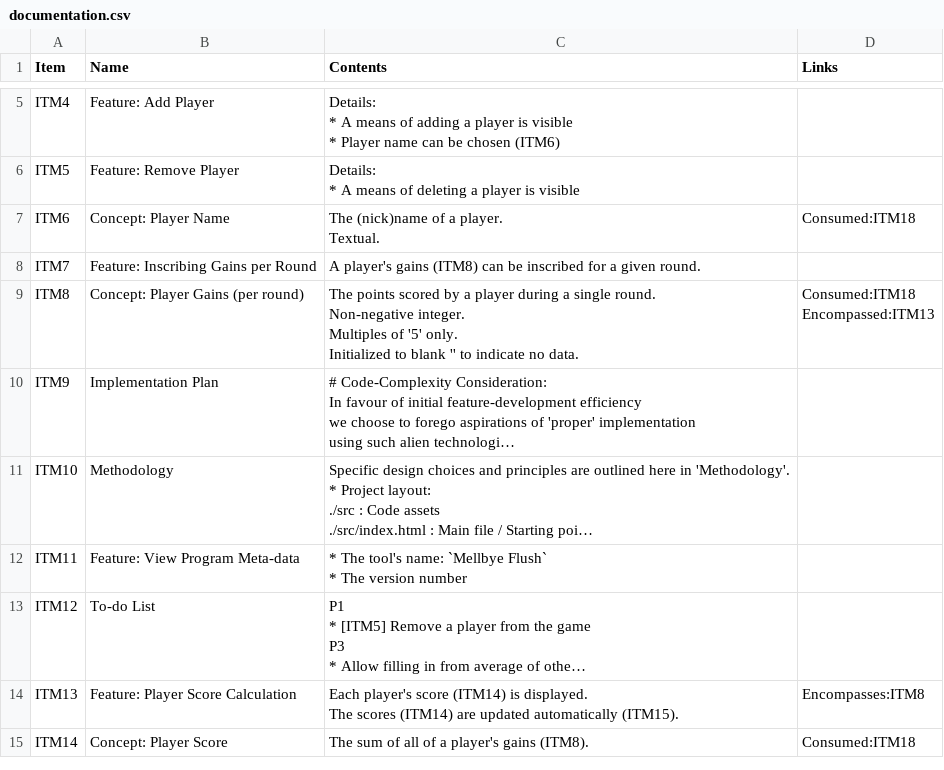
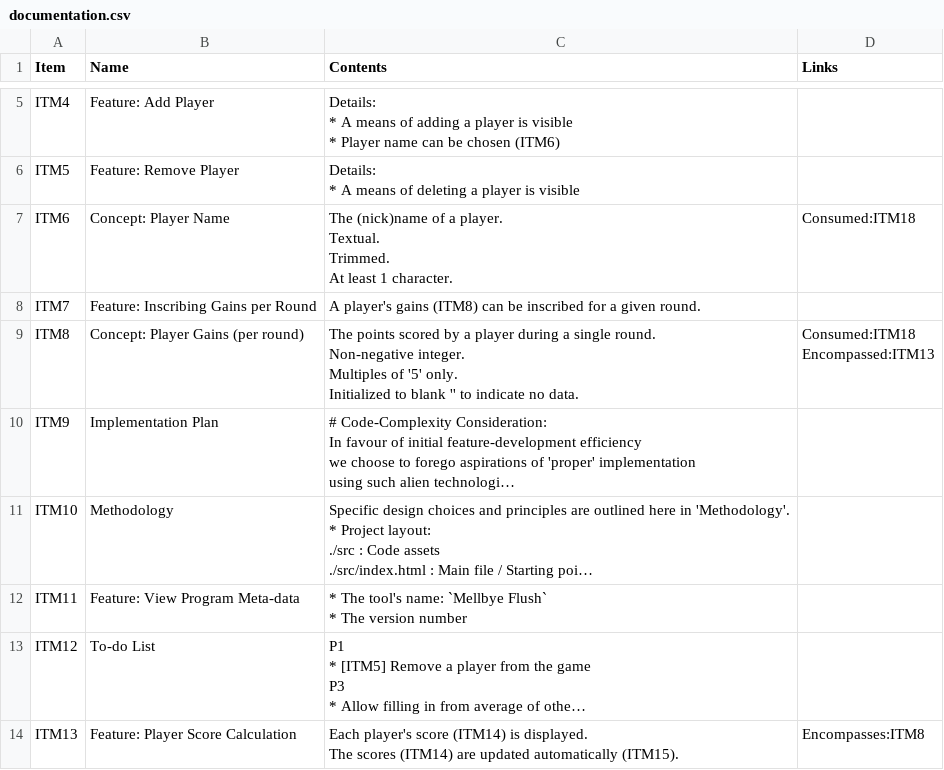
Before and after one commit to 122800/flush, a CSV file: documentation.csv, drawn as a sheet; only a part is shown, gaps mark what is left out; the shorter side is filled out with more unchanged rows; long unchanged cells end in ….

Commit message:
OUT: note for ITM6

```diff
--- a/documentation.csv
+++ b/documentation.csv
@@ -47,8 +47,10 @@ Details:
 "|""
-ITM6|Concept: Player Name|"
-The (nick)name of a player.
-Textual.
-"|"
-Consumed:ITM18
-"
+ITM6|Concept: Player Name|"
+The (nick)name of a player.
+Textual.
+Trimmed.
+At least 1 character.
+"|"
+Consumed:ITM18
+"
 ITM7|Feature: Inscribing Gains per Round|"
```
